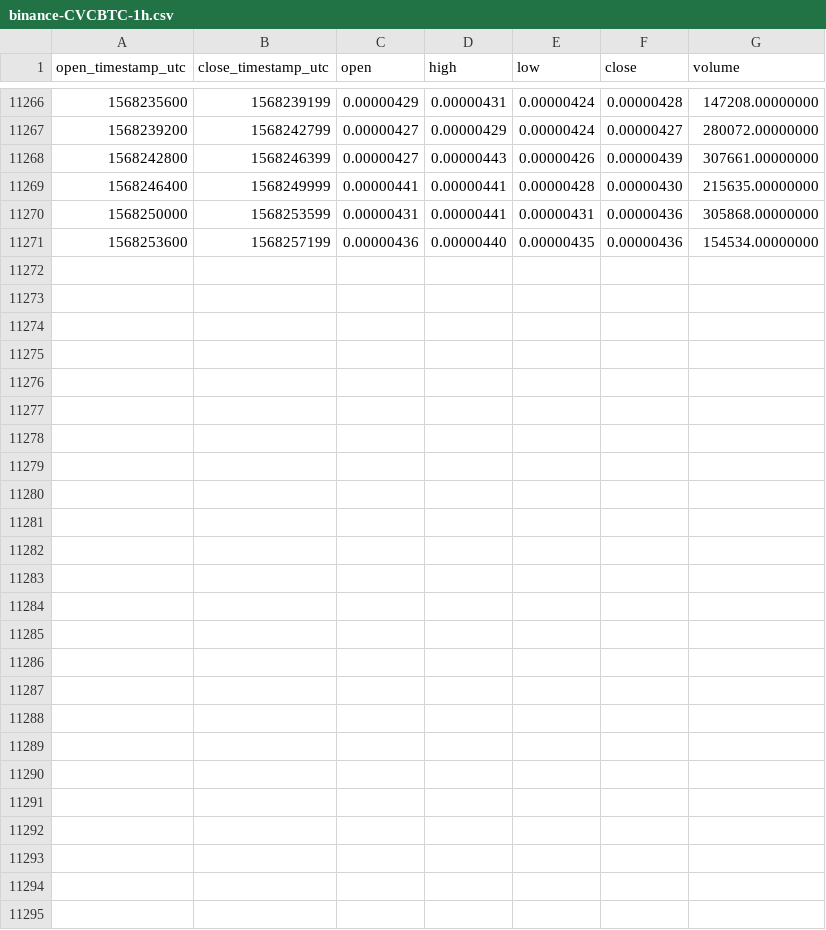
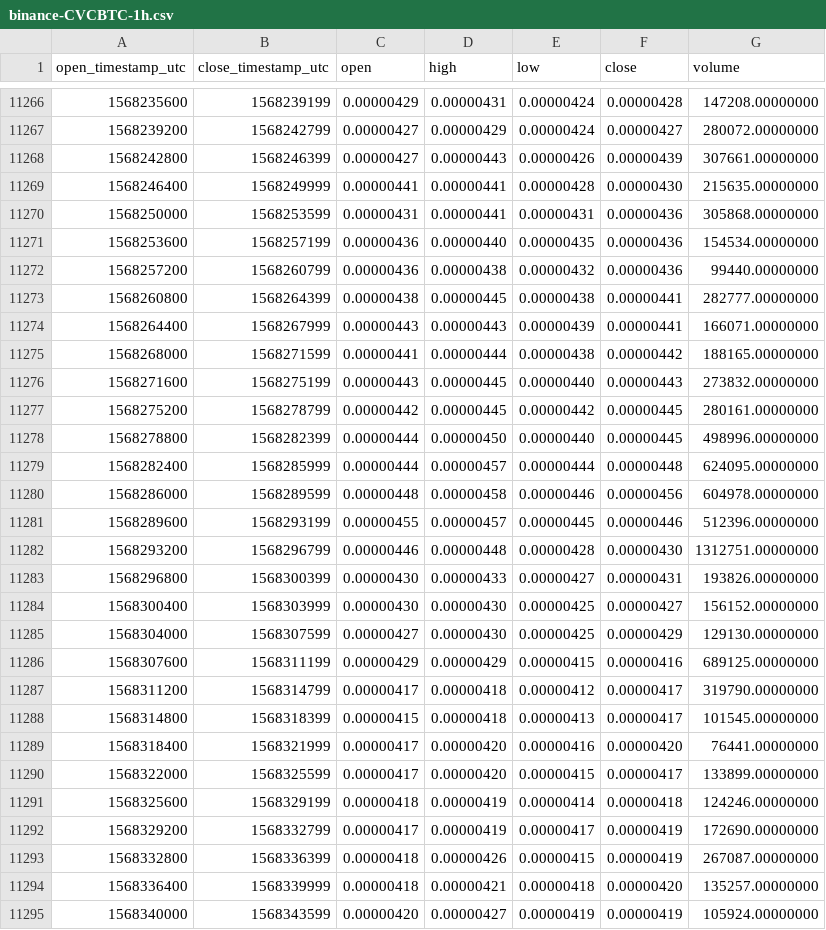
Before and after one commit to cryptobigbro/binance-CVCBTC, a CSV file: binance-CVCBTC-1h.csv, drawn as a sheet; only a part is shown, gaps mark what is left out.

Commit message:
Update OHLCV data.

```diff
--- a/binance-CVCBTC-1h.csv
+++ b/binance-CVCBTC-1h.csv
@@ -11271 +11271,25 @@ open_timestamp_utc,close_timestamp_utc,open,high,low,close,volume
 1568253600,1568257199,0.00000436,0.00000440,0.00000435,0.00000436,154534.00000000
+1568257200,1568260799,0.00000436,0.00000438,0.00000432,0.00000436,99440.00000000
+1568260800,1568264399,0.00000438,0.00000445,0.00000438,0.00000441,282777.00000000
+1568264400,1568267999,0.00000443,0.00000443,0.00000439,0.00000441,166071.00000000
+1568268000,1568271599,0.00000441,0.00000444,0.00000438,0.00000442,188165.00000000
+1568271600,1568275199,0.00000443,0.00000445,0.00000440,0.00000443,273832.00000000
+1568275200,1568278799,0.00000442,0.00000445,0.00000442,0.00000445,280161.00000000
+1568278800,1568282399,0.00000444,0.00000450,0.00000440,0.00000445,498996.00000000
+1568282400,1568285999,0.00000444,0.00000457,0.00000444,0.00000448,624095.00000000
+1568286000,1568289599,0.00000448,0.00000458,0.00000446,0.00000456,604978.00000000
+1568289600,1568293199,0.00000455,0.00000457,0.00000445,0.00000446,512396.00000000
+1568293200,1568296799,0.00000446,0.00000448,0.00000428,0.00000430,1312751.00000000
+1568296800,1568300399,0.00000430,0.00000433,0.00000427,0.00000431,193826.00000000
+1568300400,1568303999,0.00000430,0.00000430,0.00000425,0.00000427,156152.00000000
+1568304000,1568307599,0.00000427,0.00000430,0.00000425,0.00000429,129130.00000000
+1568307600,1568311199,0.00000429,0.00000429,0.00000415,0.00000416,689125.00000000
+1568311200,1568314799,0.00000417,0.00000418,0.00000412,0.00000417,319790.00000000
+1568314800,1568318399,0.00000415,0.00000418,0.00000413,0.00000417,101545.00000000
+1568318400,1568321999,0.00000417,0.00000420,0.00000416,0.00000420,76441.00000000
+1568322000,1568325599,0.00000417,0.00000420,0.00000415,0.00000417,133899.00000000
+1568325600,1568329199,0.00000418,0.00000419,0.00000414,0.00000418,124246.00000000
+1568329200,1568332799,0.00000417,0.00000419,0.00000417,0.00000419,172690.00000000
+1568332800,1568336399,0.00000418,0.00000426,0.00000415,0.00000419,267087.00000000
+1568336400,1568339999,0.00000418,0.00000421,0.00000418,0.00000420,135257.00000000
+1568340000,1568343599,0.00000420,0.00000427,0.00000419,0.00000419,105924.00000000
```
Also changed, not shown: binance-CVCBTC-1d.csv.
